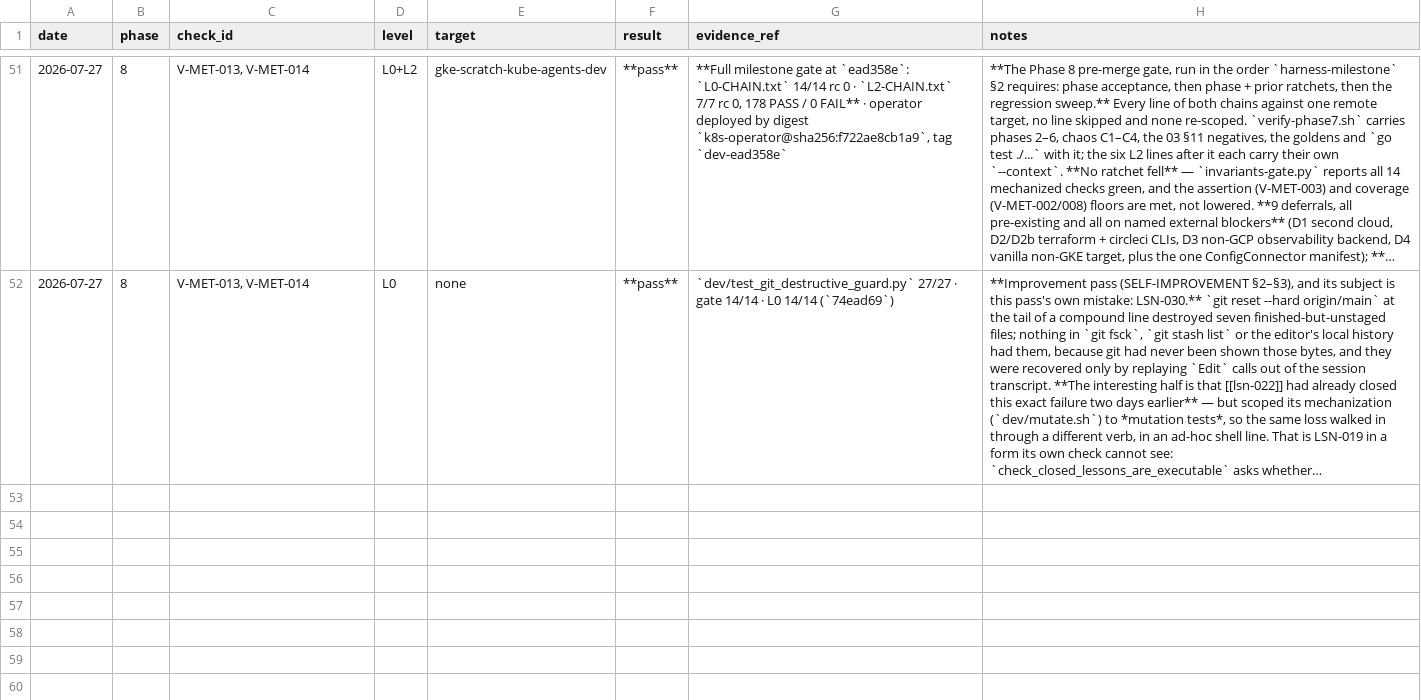
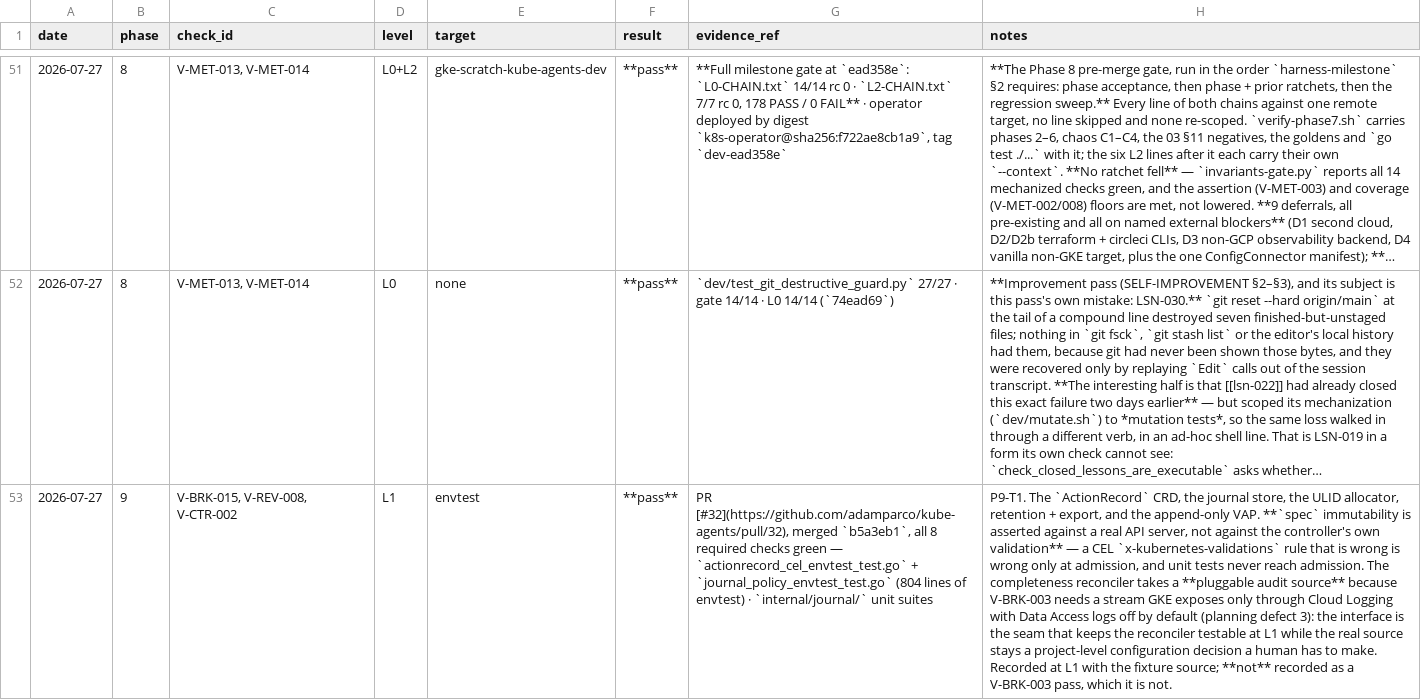
Before and after one commit to adamparco/kube-agents, a CSV file: verification/results.csv, drawn as a sheet; only a part is shown, gaps mark what is left out; long unchanged cells end in …; the diff covers the shown part only; the diff names each change by its address in the sheet, - before the commit and + after, or states it on an @@ line.

Commit message:
docs(ledger): record P9-T1 and P9-T2, and the three wiring checks that caught the eighth image
The ledger was two units stale -- its Status row still read "Next: P9-T1"
while #32 was merged at b5a3eb1. Brings it current for both units and adds
three evidence rows to verification/results.csv.

The two claims worth being careful about are recorded as what they are:

- V-BRK-002/007/008/009/010/017/021 are recorded at **L1 only**. No broker
  workload is deployed until P9-T7 renders one per Agent CR, so the L2
  instances are not claimable and are not claimed.
- V-BRK-003 is NOT recorded as a pass. P9-T1 built the pluggable audit source
  and asserted the reconciler against a fixture; the real source needs
  project-level Data Access audit logs, which is a human decision.

It is also not a deferral row: V-BRK is BLOCKING-ALWAYS and may not be
deferred (09 §9.6). It sits in the Status row as an open human decision.

The V-CMP-002 row records a correction rather than a pass because the check
went red twice and test_live_refresh_image_set once, all three on the same
omission -- the eighth image added to one workflow and not the other three.
Each was fixed at the definition site.

```diff
--- a/verification/results.csv
+++ b/verification/results.csv
+row 53: 2026-07-27 | 9 | V-BRK-015, V-REV-008, V-CTR-002 | L1 | envtest | **pass** | PR [#32](https://github.com/adamparco/kube-agents/pull/32), merged `b5a3eb1`, all 8 required checks green — `actionrecord_cel_envtest_test.go` + `journal_policy_envtest_test.go` (804 lines of envtest) · `internal/journal/` unit suites | P9-T1. The `ActionRecord` CRD, the journal store, the ULID allocator, retention + export, and the append-only VAP. **`spec` immutability is asserted against a real API server, not against the controller's own validation** — a CEL `x-kubernetes-validations` rule that is wrong is wrong only at admission, and unit tests never reach admission. The completeness reconciler takes a **pluggable audit source** because V-BRK-003 needs a stream GKE exposes only through Cloud Logging with Data Access logs off by default (planning defect 3): the interface is the seam that keeps the reconciler testable at L1 while the real source stays a project-level configuration decision a human has to make. Recorded at L1 with the fixture source; **not** recorded as a V-BRK-003 pass, which it is not.
```
Also changed, not shown: 2 added rows elsewhere in this file, 1 other file.
